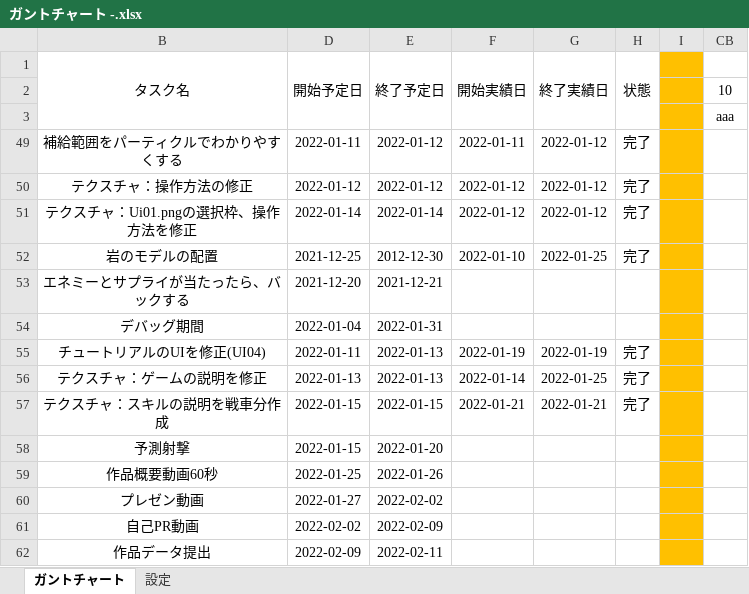
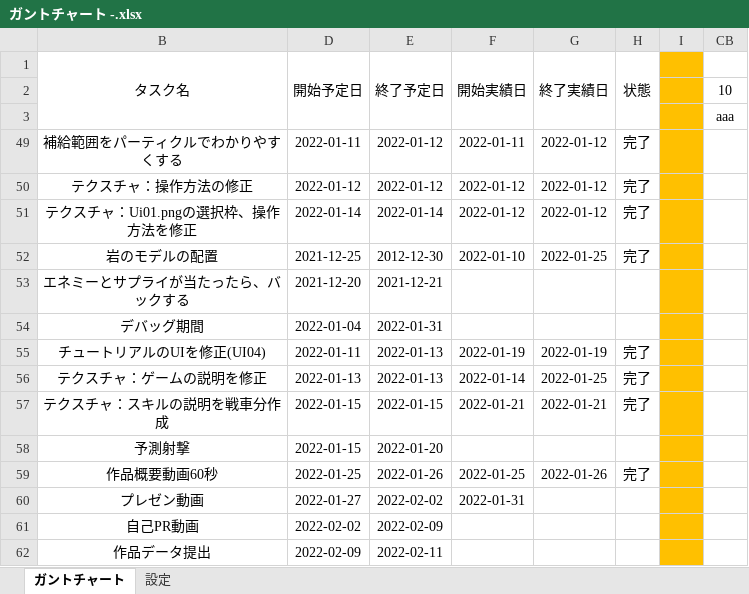
Before and after one commit to chinpanGX/DirectX11_PanzerActionGame, an Excel workbook: ガントチャート -.xlsx, sheet ガントチャート, drawn as a sheet; only a part is shown; values as stored, in another font and other column widths than the file's, no borders; conditional formats not drawn; the diff names each change by its address in the sheet, - before the commit and + after, or states it on an @@ line.

```diff
--- a/ガントチャート -.xlsx (sheet ガントチャート)
+++ b/ガントチャート -.xlsx (sheet ガントチャート)
-F59 (開始実績日): (empty)
+F59 (開始実績日): 2022-01-25
-G59 (終了実績日): (empty)
+G59 (終了実績日): 2022-01-26
-H59 (状態): (empty)
+H59 (状態): 完了
-F60 (開始実績日): (empty)
+F60 (開始実績日): 2022-01-31
```
Also changed, not shown: 14 other files.
